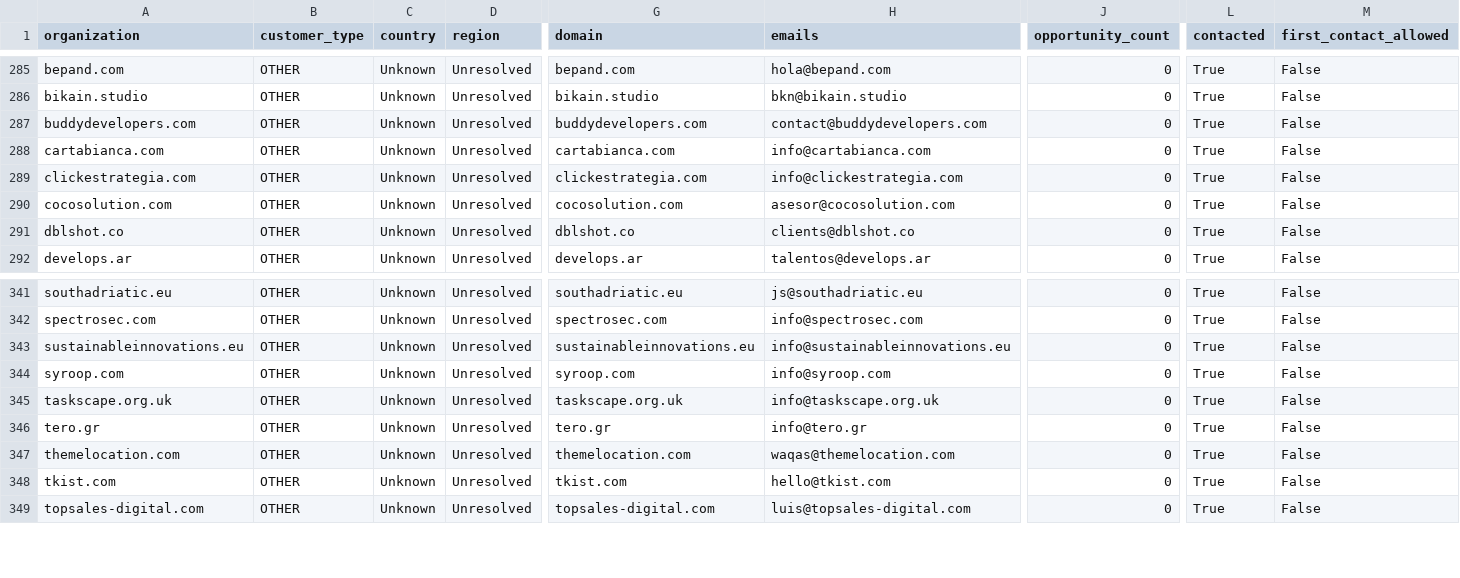
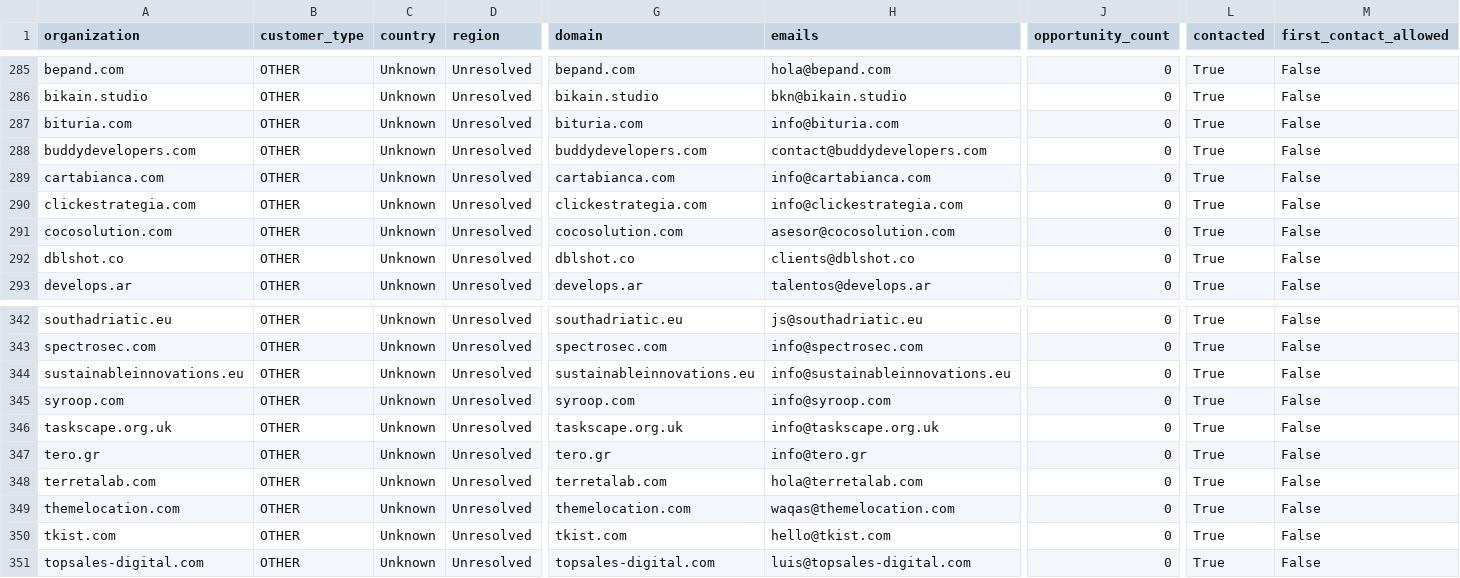
Before and after one commit to pinolissimo/vds-commercial-intelligence, a CSV file: api/v1/commercial-database.csv, drawn as a sheet; only a part is shown, gaps mark what is left out; rows hold the shown columns only; the diff names each change by its address in the sheet, - before the commit and + after, or states it on an @@ line.

```diff
--- a/api/v1/commercial-database.csv
+++ b/api/v1/commercial-database.csv
+row 287: bituria.com | OTHER | Unknown | Unresolved | bituria.com | info@bituria.com | 0 | True | False
+row 348: terretalab.com | OTHER | Unknown | Unresolved | terretalab.com | hola@terretalab.com | 0 | True | False
```
Also changed, not shown: 10 other files.
